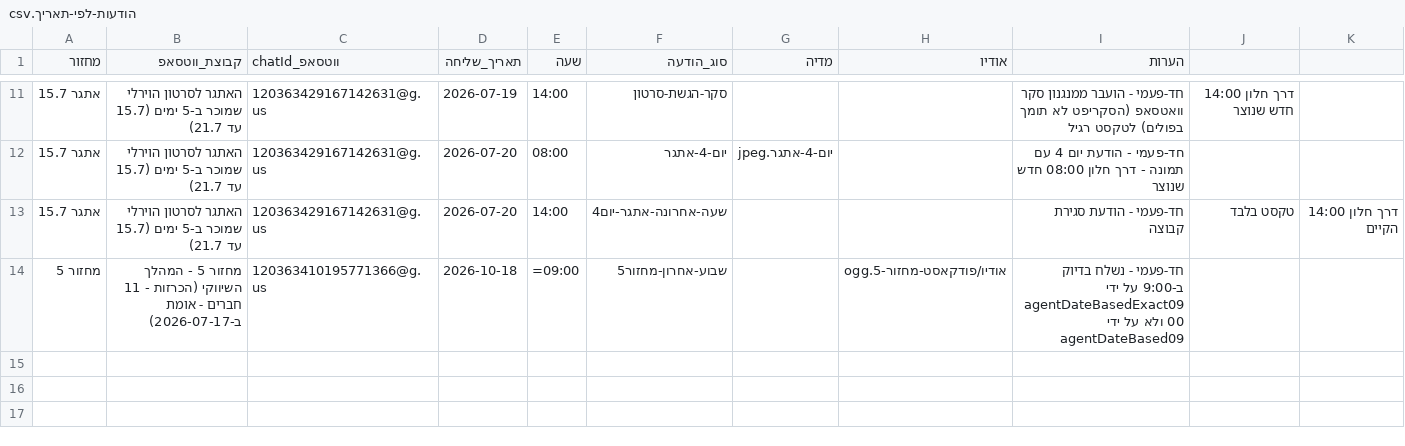
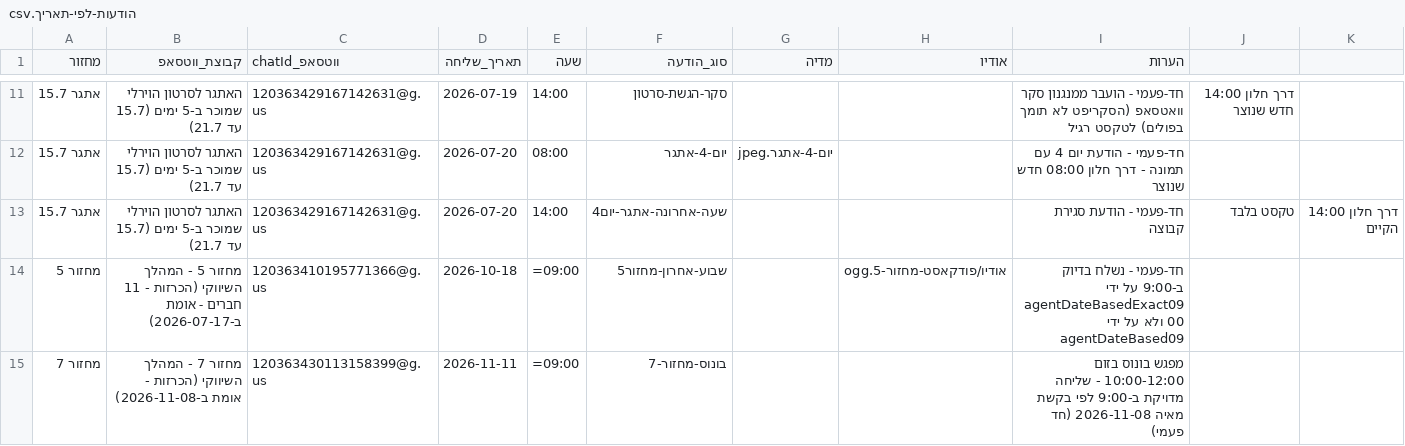
Before and after one commit to mayakislev-ux/maya-session-reminders-agent, a CSV file: הודעות-לפי-תאריך.csv, drawn as a sheet; only a part is shown, gaps mark what is left out.

```diff
--- a/הודעות-לפי-תאריך.csv
+++ b/הודעות-לפי-תאריך.csv
@@ -14 +14,2 @@
 מחזור 5,מחזור 5 - המהלך השיווקי (הכרזות - 11 חברים - אומת ב-2026-07-17),120363410195771366@g.us,2026-10-18,=09:00,שבוע-אחרון-מחזור5,,אודיו/פודקאסט-מחזור-5.ogg,חד-פעמי - נשלח בדיוק ב-9:00 על ידי agentDateBasedExact0900 ולא על ידי agentDateBased09
+מחזור 7,מחזור 7 - המהלך השיווקי (הכרזות - אומת ב-2026-11-08),120363430113158399@g.us,2026-11-11,=09:00,בונוס-מחזור-7,,,מפגש בונוס בזום 10:00-12:00 - שליחה מדויקת ב-9:00 לפי בקשת מאיה 2026-11-08 (חד פעמי)
```
Also changed, not shown: 1 other file.
